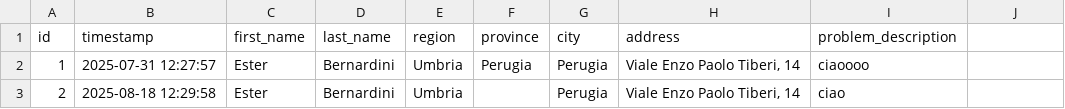
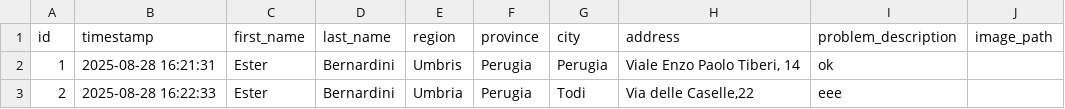
Before and after one commit to Ester24/more4water, a CSV file: GUI/segnalazioni_generiche.csv, drawn as a sheet.

Commit message:
Immagini per segnalazioni generiche

```diff
--- a/GUI/segnalazioni_generiche.csv
+++ b/GUI/segnalazioni_generiche.csv
@@ -1,3 +1,3 @@
-id,timestamp,first_name,last_name,region,province,city,address,problem_description
-1,2025-07-31 12:27:57,Ester,Bernardini,Umbria,Perugia,Perugia,"Viale Enzo Paolo Tiberi, 14",ciaoooo
-2,2025-08-18 12:29:58,Ester,Bernardini,Umbria,,Perugia,"Viale Enzo Paolo Tiberi, 14",ciao
+id,timestamp,first_name,last_name,region,province,city,address,problem_description,image_path
+1,2025-08-28 16:21:31,Ester,Bernardini,Umbris,Perugia,Perugia,"Viale Enzo Paolo Tiberi, 14",ok,
+2,2025-08-28 16:22:33,Ester,Bernardini,Umbria,Perugia,Todi,"Via delle Caselle,22",eee,
```
Also changed, not shown: 8 other files.
